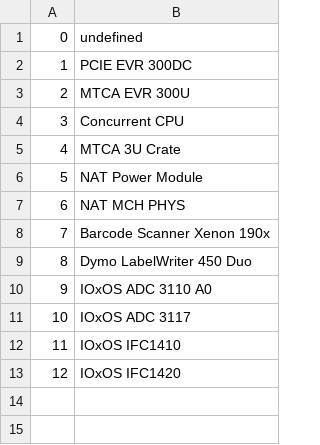
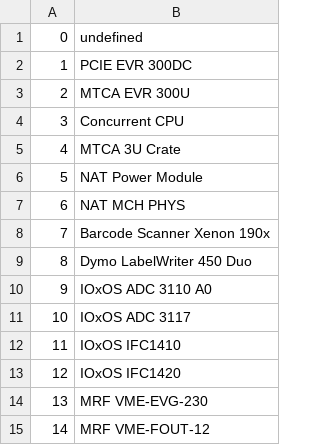
Before and after one commit to jeonghanlee/hw-xenon1900, a CSV file: docs/zint/model.csv, drawn as a sheet; the diff names each change by its address in the sheet, - before the commit and + after, or states it on an @@ line.

```diff
--- a/docs/zint/model.csv
+++ b/docs/zint/model.csv
+row 14: 13 | MRF VME-EVG-230
+row 15: 14 | MRF VME-FOUT-12
```
Also changed, not shown: 4 other files.
